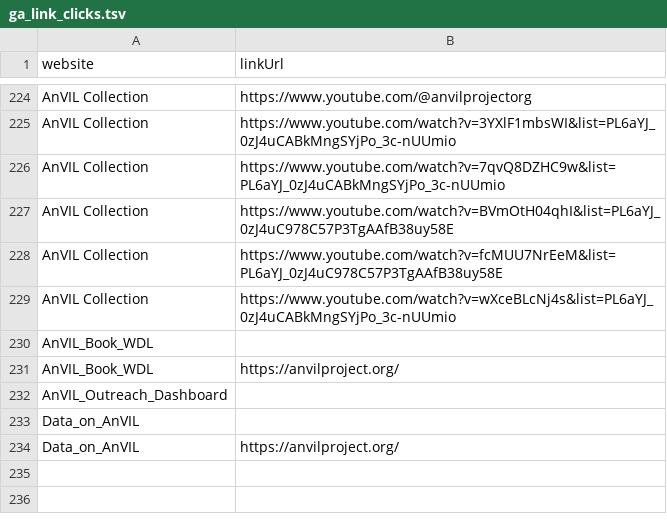
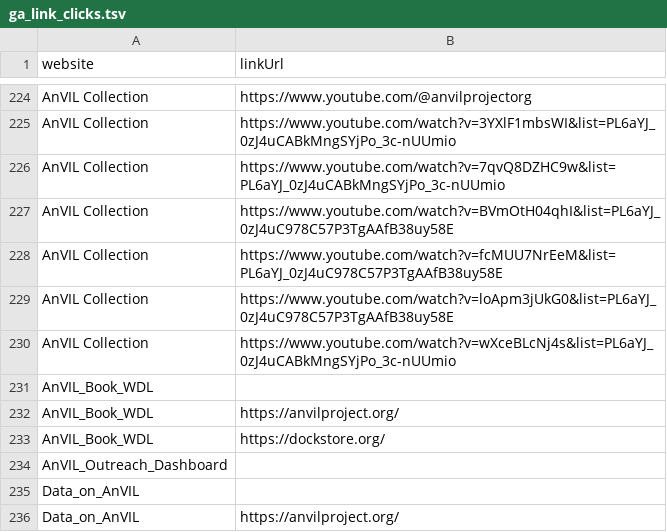
Before and after one commit to fhdsl/AnVIL_Outreach_Metrics, a TSV file: metricminer_data/ga/ga_link_clicks.tsv, drawn as a sheet; only a part is shown, gaps mark what is left out.

```diff
--- a/metricminer_data/ga/ga_link_clicks.tsv
+++ b/metricminer_data/ga/ga_link_clicks.tsv
@@ -228,2 +228,3 @@ AnVIL Collection	https://www.youtube.com/watch?v=BVmOtH04qhI&list=PL6aYJ_0zJ4uC9
 AnVIL Collection	https://www.youtube.com/watch?v=fcMUU7NrEeM&list=PL6aYJ_0zJ4uC978C57P3TgAAfB38uy58E
+AnVIL Collection	https://www.youtube.com/watch?v=loApm3jUkG0&list=PL6aYJ_0zJ4uC978C57P3TgAAfB38uy58E
 AnVIL Collection	https://www.youtube.com/watch?v=wXceBLcNj4s&list=PL6aYJ_0zJ4uCABkMngSYjPo_3c-nUUmio
@@ -231,2 +232,3 @@ AnVIL_Book_WDL
 AnVIL_Book_WDL	https://anvilproject.org/
+AnVIL_Book_WDL	https://dockstore.org/
 AnVIL_Outreach_Dashboard	
```
Also changed, not shown: metricminer_data/ga/ga_metrics.tsv, 1 other file.
